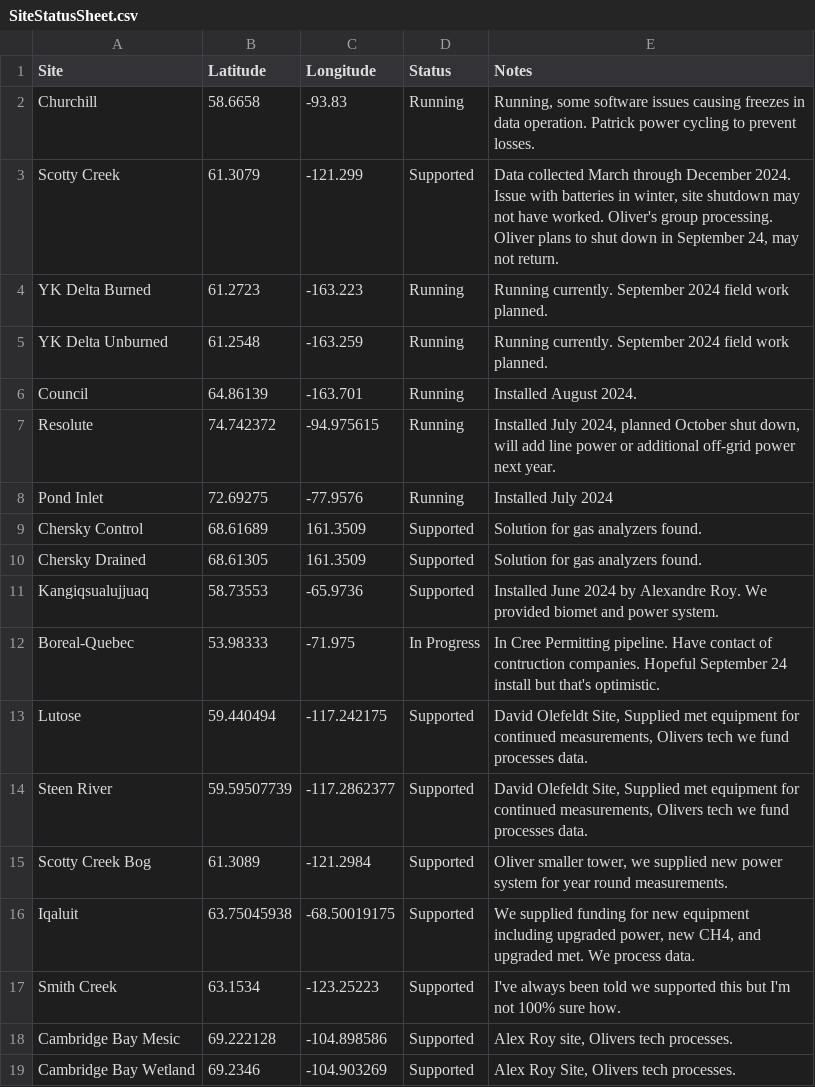
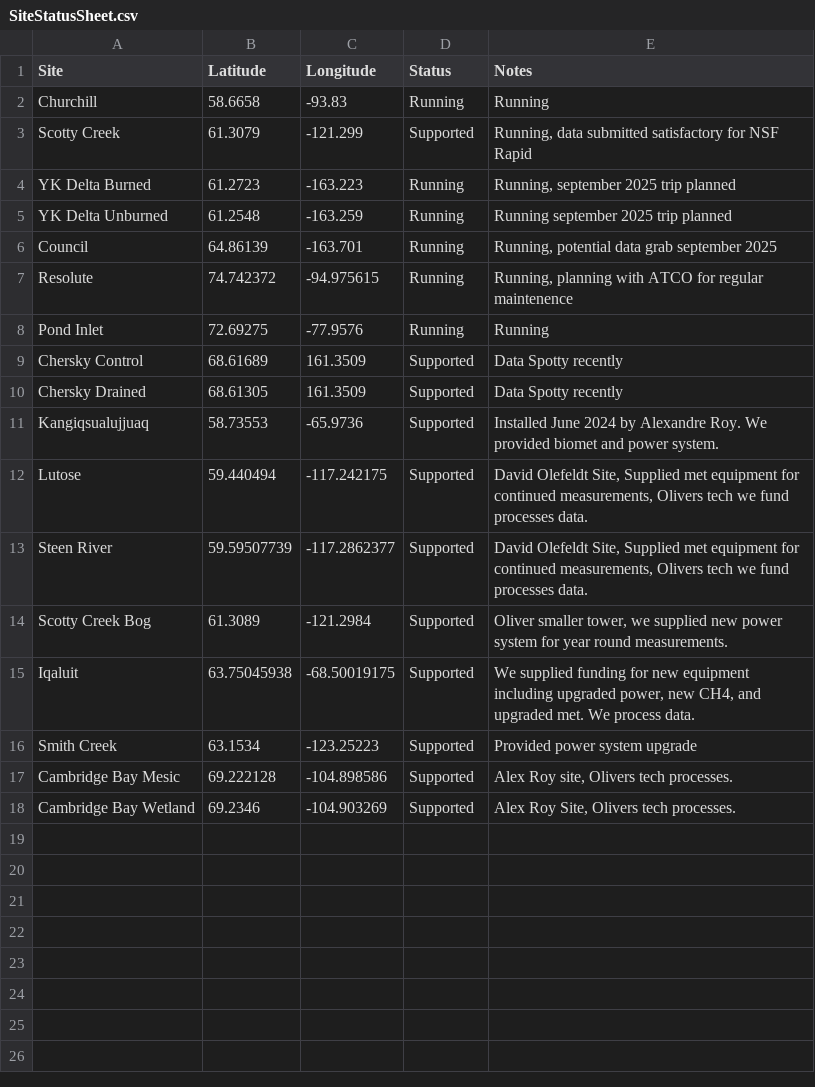
Before and after one commit to whrc/ArcticMaps, a CSV file: SiteStatusSheet.csv, drawn as a sheet.

Commit message:
Update SiteStatusSheet.csv

```diff
--- a/SiteStatusSheet.csv
+++ b/SiteStatusSheet.csv
@@ -1,13 +1,12 @@
 Site,Latitude,Longitude,Status,Notes
-Churchill,58.6658,-93.83,Running,"Running, some software issues causing freezes in data operation. Patrick power cycling to prevent losses."
-Scotty Creek,61.3079,-121.299,Supported,"Data collected March through December 2024. Issue with batteries in winter, site shutdown may not have worked. Oliver's group processing. Oliver plans to shut down in September 24, may not return."
-YK Delta Burned,61.2723,-163.223,Running,"Running currently. September 2024 field work planned."
-YK Delta Unburned,61.2548,-163.259,Running,"Running currently. September 2024 field work planned."
-Council,64.86139,-163.701,Running,"Installed August 2024."
-Resolute,74.742372,-94.975615,Running,"Installed July 2024, planned October shut down, will add line power or additional off-grid power next year."
-Pond Inlet,72.69275,-77.9576,Running,"Installed July 2024"
-Chersky Control,68.61689,161.3509,Supported,"Solution for gas analyzers found."
-Chersky Drained,68.61305,161.3509,Supported,"Solution for gas analyzers found."
+Churchill,58.6658,-93.83,Running,"Running"
+Scotty Creek,61.3079,-121.299,Supported,"Running, data submitted satisfactory for NSF Rapid"
+YK Delta Burned,61.2723,-163.223,Running,"Running, september 2025 trip planned"
+YK Delta Unburned,61.2548,-163.259,Running,"Running september 2025 trip planned"
+Council,64.86139,-163.701,Running,"Running, potential data grab september 2025"
+Resolute,74.742372,-94.975615,Running,"Running, planning with ATCO for regular maintenence"
+Pond Inlet,72.69275,-77.9576,Running,"Running"
+Chersky Control,68.61689,161.3509,Supported,"Data Spotty recently"
+Chersky Drained,68.61305,161.3509,Supported,"Data Spotty recently"
 Kangiqsualujjuaq,58.73553,-65.9736,Supported,"Installed June 2024 by Alexandre Roy. We provided biomet and power system."
-Boreal-Quebec,53.98333,-71.975,In Progress,"In Cree Permitting pipeline. Have contact of contruction companies. Hopeful September 24 install but that's optimistic."
 Lutose,59.440494,-117.242175,Supported,"David Olefeldt Site, Supplied met equipment for continued measurements, Olivers tech we fund processes data."
@@ -16,3 +15,3 @@ Scotty Creek Bog,61.3089,-121.2984,Supported,"Oliver smaller tower, we supplied
 Iqaluit,63.75045938,-68.50019175,Supported,"We supplied funding for new equipment including upgraded power, new CH4, and upgraded met. We process data."
-Smith Creek,63.1534,-123.25223,Supported,"I've always been told we supported this but I'm not 100% sure how."
+Smith Creek,63.1534,-123.25223,Supported,"Provided power system upgrade"
 Cambridge Bay Mesic,69.222128,-104.898586,Supported,"Alex Roy site, Olivers tech processes."
```
